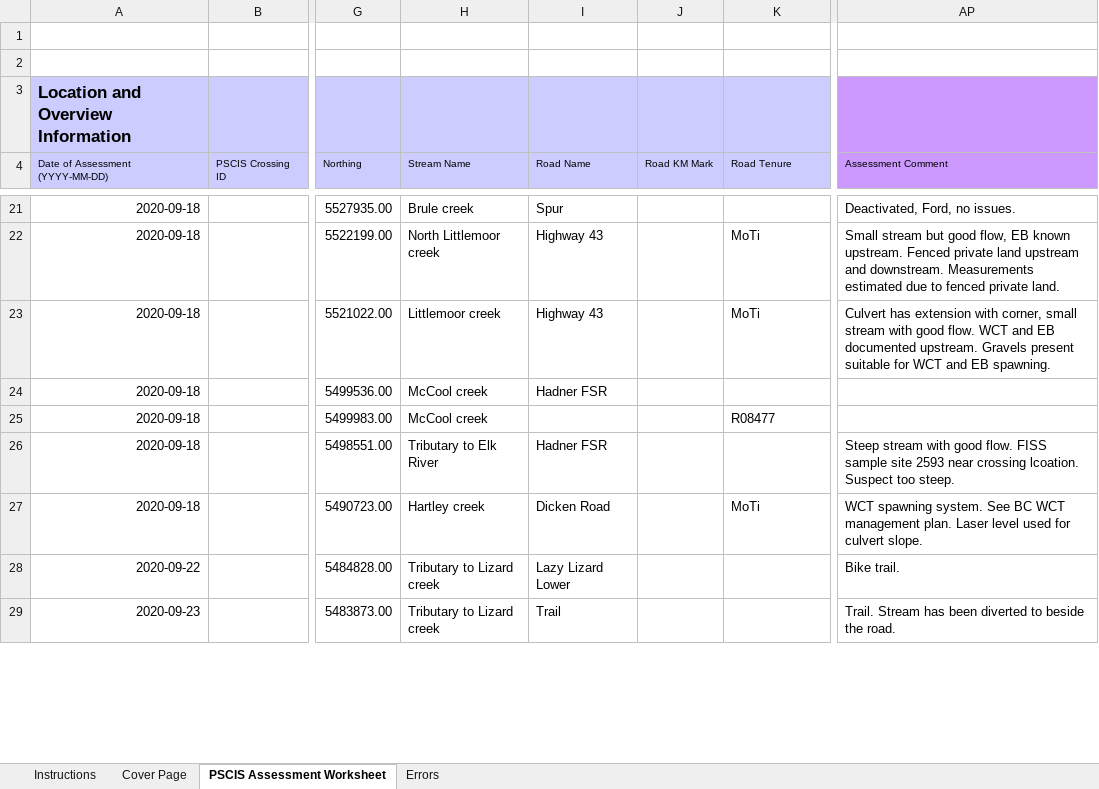
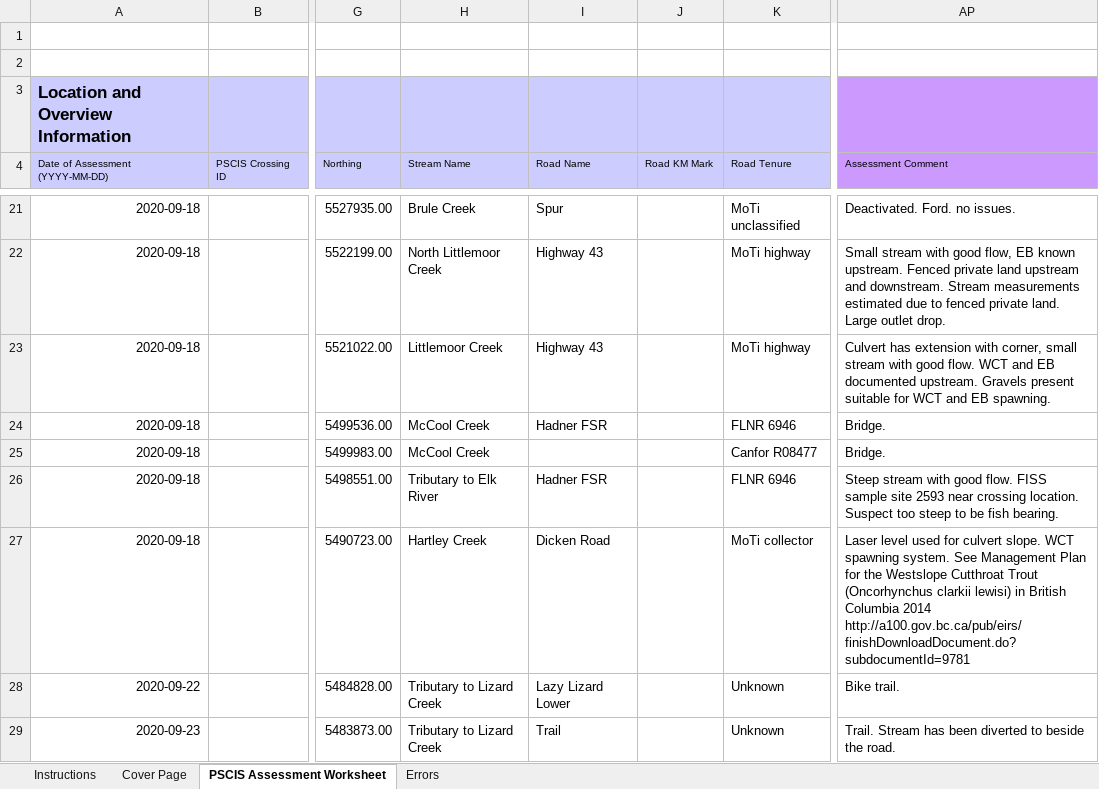
Before and after one commit to NewGraphEnvironment/fish_passage_elk_2020_reporting, an Excel workbook: data/pscis_phase1.xlsm, sheet PSCIS Assessment Worksheet, drawn as a sheet; only a part is shown, gaps mark what is left out; values as stored, in another font and other column widths than the file's, no borders; charts and pictures and conditional formats not drawn; the diff covers the shown part only; the diff names each change by its address in the sheet, - before the commit and + after, or states it on an @@ line.

Commit message:
make spatial files for mapping, priorities, change lots of file names

```diff
--- a/data/pscis_phase1.xlsm (sheet PSCIS Assessment Worksheet)
+++ b/data/pscis_phase1.xlsm (sheet PSCIS Assessment Worksheet)
-H21 (Stream Name): Brule creek
+H21 (Stream Name): Brule Creek
-K21 (Road Tenure): (empty)
+K21 (Road Tenure): MoTi unclassified
-AP21 (Assessment Comment): Deactivated, Ford, no issues.
+AP21 (Assessment Comment): Deactivated. Ford. no issues.
-H22 (Stream Name): North Littlemoor creek
+H22 (Stream Name): North Littlemoor Creek
-K22:K23 (Road Tenure): MoTi
+K22:K23 (Road Tenure): MoTi highway
-AP22 (Assessment Comment): Small stream but good flow, EB known upstream. Fenced private land upstream and downstream. Measurements estimated due to fenced private land.
+AP22 (Assessment Comment): Small stream with good flow, EB known upstream. Fenced private land upstream and downstream. Stream measurements estimated due to fenced private land. Large outlet drop.
-H23 (Stream Name): Littlemoor creek
+H23 (Stream Name): Littlemoor Creek
-H24:H25 (Stream Name): McCool creek
+H24:H25 (Stream Name): McCool Creek
-K24 (Road Tenure): (empty)
+K24 (Road Tenure): FLNR 6946
-AP24:AP25 (Assessment Comment): (empty)
+AP24:AP25 (Assessment Comment): Bridge.
-K25 (Road Tenure): R08477
+K25 (Road Tenure): Canfor R08477
-K26 (Road Tenure): (empty)
+K26 (Road Tenure): FLNR 6946
-AP26 (Assessment Comment): …near crossing lcoation. Suspect too steep.
+AP26 (Assessment Comment): …near crossing location. Suspect too steep to be fish bearing.
-H27 (Stream Name): Hartley creek
+H27 (Stream Name): Hartley Creek
-K27 (Road Tenure): MoTi
+K27 (Road Tenure): MoTi collector
-AP27 (Assessment Comment): WCT spawning system. See BC WCT management plan. Laser level used for culvert slope.
+AP27 (Assessment Comment): Laser level used for culvert slope. WCT spawning system. See Management Plan for the Westslope Cutthroat Trout (Oncorhynchus clarkii lewisi) in British Columbia 2014 http://a100.gov.bc.ca/pub/eirs/finishDownloadDocument.do?subdocumentId=9781
-H28:H29 (Stream Name): Tributary to Lizard creek
+H28:H29 (Stream Name): Tributary to Lizard Creek
-K28:K29 (Road Tenure): (empty)
+K28:K29 (Road Tenure): Unknown
```
Also changed, not shown: 143 edited cells and cell formats elsewhere in this sheet, 23 other files.
